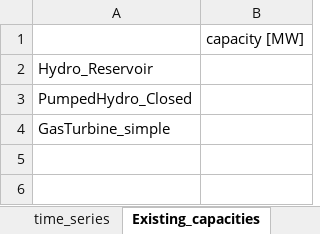
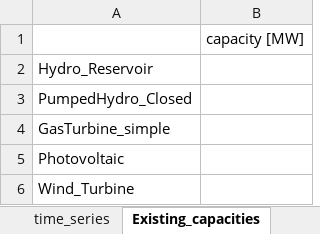
Before and after one commit to lucabert01/DrinDrin---Mix-energetico, an Excel workbook: dati_casoStudioItalia/installed_capacity/IT-north.xlsx, sheet Existing_capacities, drawn as a sheet; values as stored, in another font and other column widths than the file's, no borders; the diff names each change by its address in the sheet, - before the commit and + after, or states it on an @@ line.

Commit message:
aggiunto tecnologia al file excel

```diff
--- a/dati_casoStudioItalia/installed_capacity/IT-north.xlsx (sheet Existing_capacities)
+++ b/dati_casoStudioItalia/installed_capacity/IT-north.xlsx (sheet Existing_capacities)
+row 5: Photovoltaic
+row 6: Wind_Turbine
```
